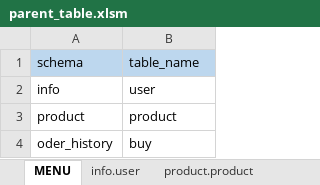
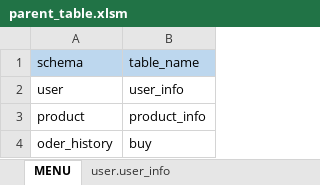
Before and after one commit to HiddenUtility/Mytuil, an Excel workbook: PostgresController/parent_table/parent_table.xlsm, sheet MENU, drawn as a sheet; values as stored, in another font and other column widths than the file's, no borders; charts and pictures not drawn; removed rows and columns are numbered as before the commit, all else as after; the diff names each change by its address in the sheet, - before the commit and + after, or states it on an @@ line.

```diff
--- a/PostgresController/parent_table/parent_table.xlsm (sheet MENU)
+++ b/PostgresController/parent_table/parent_table.xlsm (sheet MENU)
-sheet tab: info.user
+sheet tab: user.user_info
-row 2: info | user
+row 2: user | user_info
-B3: product
+B3: product_info
```
Also changed, not shown: other sheet tabs, 7 other files.
